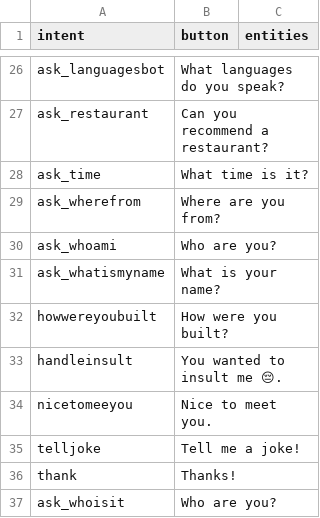
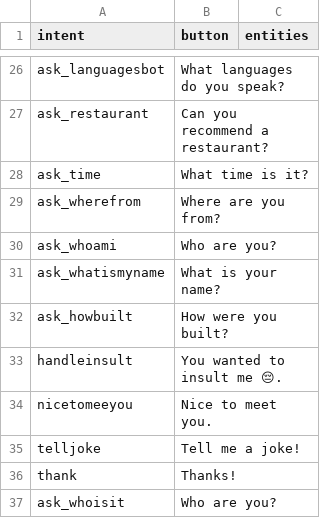
Before and after one commit to RasaHQ/rasa-demo, a CSV file: data/intent_description_mapping.csv, drawn as a sheet; only a part is shown, gaps mark what is left out.

Commit message:
change howwereyoubuilt to ask_howbuilt

```diff
--- a/data/intent_description_mapping.csv
+++ b/data/intent_description_mapping.csv
@@ -31,3 +31,3 @@ ask_whoami,Who are you?,
 ask_whatismyname,What is your name?,
-howwereyoubuilt,How were you built?,
+ask_howbuilt,How were you built?,
 handleinsult,You wanted to insult me 😔.,
```
Also changed, not shown: 1 other file.
